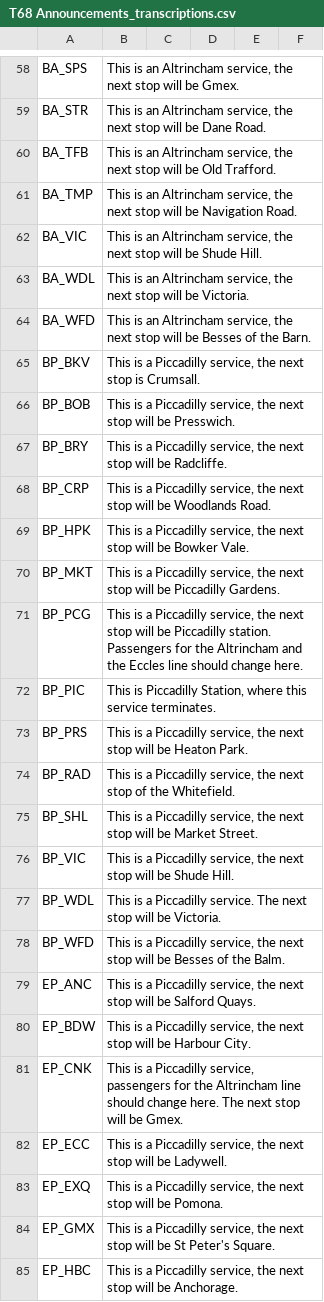
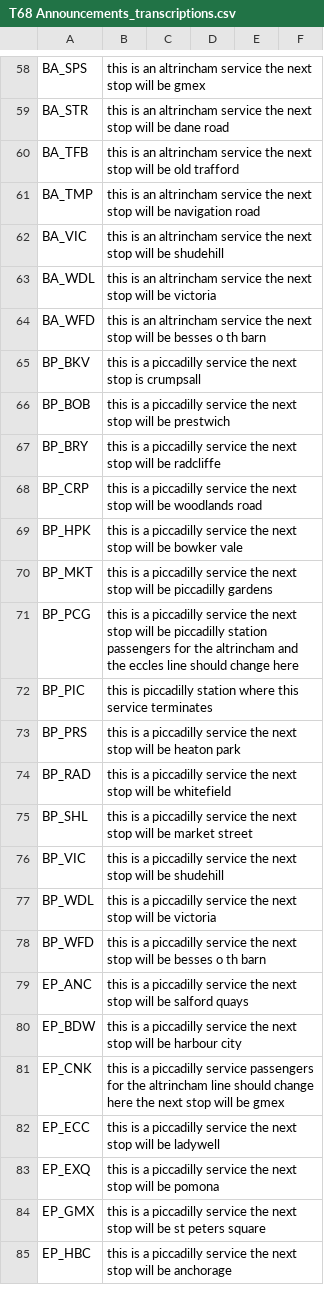
Before and after one commit to theashleygirl/manchester-metrolink, a CSV file: Transcripts/T68 Announcements_transcriptions.csv, drawn as a sheet; only a part is shown, gaps mark what is left out; the diff covers the shown part only; the diff names each change by its address in the sheet, - before the commit and + after, or states it on an @@ line.

```diff
--- a/Transcripts/T68 Announcements_transcriptions.csv
+++ b/Transcripts/T68 Announcements_transcriptions.csv
-B58: This is an Altrincham service, the next stop will be Gmex.
+B58: this is an altrincham service the next stop will be gmex
-B59: This is an Altrincham service, the next stop will be Dane Road.
+B59: this is an altrincham service the next stop will be dane road
-B60: This is an Altrincham service, the next stop will be Old Trafford.
+B60: this is an altrincham service the next stop will be old trafford
-B61: This is an Altrincham service, the next stop will be Navigation Road.
+B61: this is an altrincham service the next stop will be navigation road
-B62: This is an Altrincham service, the next stop will be Shude Hill.
+B62: this is an altrincham service the next stop will be shudehill
-B63: This is an Altrincham service, the next stop will be Victoria.
+B63: this is an altrincham service the next stop will be victoria
-B64: This is an Altrincham service, the next stop will be Besses of the Barn.
+B64: this is an altrincham service the next stop will be besses o th barn
-B65: This is a Piccadilly service, the next stop is Crumsall.
+B65: this is a piccadilly service the next stop is crumpsall
-B66: This is a Piccadilly service, the next stop will be Presswich.
+B66: this is a piccadilly service the next stop will be prestwich
-B67: This is a Piccadilly service, the next stop will be Radcliffe.
+B67: this is a piccadilly service the next stop will be radcliffe
-B68: This is a Piccadilly service, the next stop will be Woodlands Road.
+B68: this is a piccadilly service the next stop will be woodlands road
-B69: This is a Piccadilly service, the next stop will be Bowker Vale.
+B69: this is a piccadilly service the next stop will be bowker vale
-B70: This is a Piccadilly service, the next stop will be Piccadilly Gardens.
+B70: this is a piccadilly service the next stop will be piccadilly gardens
-B71: This is a Piccadilly service, the next stop will be Piccadilly station. Passengers for the Altrincham and the Eccles line should change here.
+B71: this is a piccadilly service the next stop will be piccadilly station passengers for the altrincham and the eccles line should change here
-B72: This is Piccadilly Station, where this service terminates.
+B72: this is piccadilly station where this service terminates
-B73: This is a Piccadilly service, the next stop will be Heaton Park.
+B73: this is a piccadilly service the next stop will be heaton park
-B74: This is a Piccadilly service, the next stop of the Whitefield.
+B74: this is a piccadilly service the next stop will be whitefield
-B75: This is a Piccadilly service, the next stop will be Market Street.
+B75: this is a piccadilly service the next stop will be market street
-B76: This is a Piccadilly service, the next stop will be Shude Hill.
+B76: this is a piccadilly service the next stop will be shudehill
-B77: This is a Piccadilly service. The next stop will be Victoria.
+B77: this is a piccadilly service the next stop will be victoria
-B78: This is a Piccadilly service, the next stop will be Besses of the Balm.
+B78: this is a piccadilly service the next stop will be besses o th barn
-B79: This is a Piccadilly service, the next stop will be Salford Quays.
+B79: this is a piccadilly service the next stop will be salford quays
-B80: This is a Piccadilly service, the next stop will be Harbour City.
+B80: this is a piccadilly service the next stop will be harbour city
-B81: This is a Piccadilly service, passengers for the Altrincham line should change here. The next stop will be Gmex.
+B81: this is a piccadilly service passengers for the altrincham line should change here the next stop will be gmex
-B82: This is a Piccadilly service, the next stop will be Ladywell.
+B82: this is a piccadilly service the next stop will be ladywell
-B83: This is a Piccadilly service, the next stop will be Pomona.
+B83: this is a piccadilly service the next stop will be pomona
-B84: This is a Piccadilly service, the next stop will be St Peter's Square.
+B84: this is a piccadilly service the next stop will be st peters square
-B85: This is a Piccadilly service, the next stop will be Anchorage.
+B85: this is a piccadilly service the next stop will be anchorage
```
Also changed, not shown: 110 edited cells elsewhere in this file, Transcripts/M5000 Announcements_transcriptions.csv, 1 other file.
